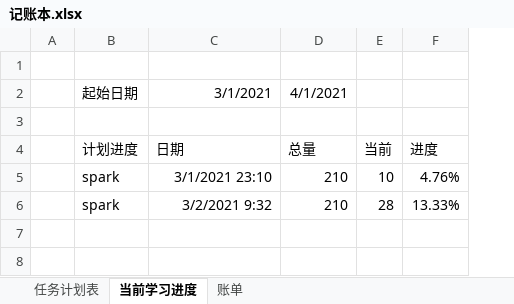
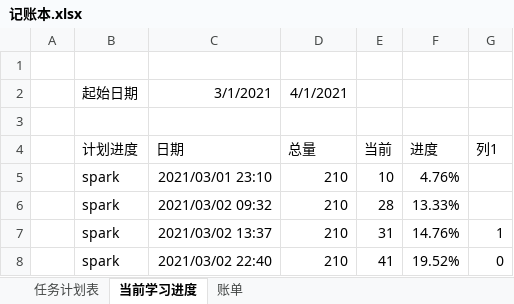
Before and after one commit to TorinMars/note, an Excel workbook: 00_files/记账本.xlsx, sheet 当前学习进度, drawn as a sheet; values as stored, in another font and other column widths than the file's, no borders; conditional formats and table styles not drawn; the diff names each change by its address in the sheet, - before the commit and + after, or states it on an @@ line.

```diff
--- a/00_files/记账本.xlsx (sheet 当前学习进度)
+++ b/00_files/记账本.xlsx (sheet 当前学习进度)
+column G (列1), empty
-C5 (日期): 3/1/2021 23:10
+C5 (日期): 2021/03/01 23:10
-C6 (日期): 3/2/2021 9:32
+C6 (日期): 2021/03/02 09:32
+row 7:  | spark | 2021/03/02 13:37 | 210 | 31 | 14.76% | 1
+row 8:  | spark | 2021/03/02 22:40 | 210 | 41 | 19.52% | 0
```
Also changed, not shown: sheet 账单, sheet 任务计划表, 5 other files.
